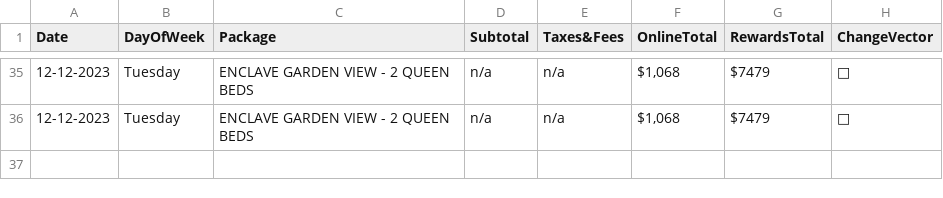
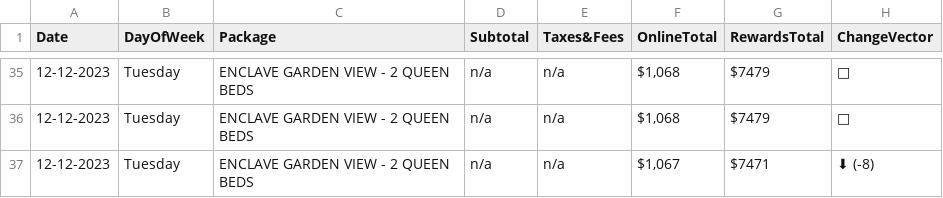
Before and after one commit to pelennio/skiCB_checker, a CSV file: curent_prices/hilton-price.csv, drawn as a sheet; only a part is shown, gaps mark what is left out; the diff names each change by its address in the sheet, - before the commit and + after, or states it on an @@ line.

```diff
--- a/curent_prices/hilton-price.csv
+++ b/curent_prices/hilton-price.csv
+row 37: 12-12-2023 | Tuesday | ENCLAVE GARDEN VIEW - 2 QUEEN BEDS | n/a | n/a | $1,067 | $7471 | ⬇ (-8)
```
Also changed, not shown: curent_prices/cbAirbNB.csv, curent_prices/hampton-price.csv, 1 other file.
